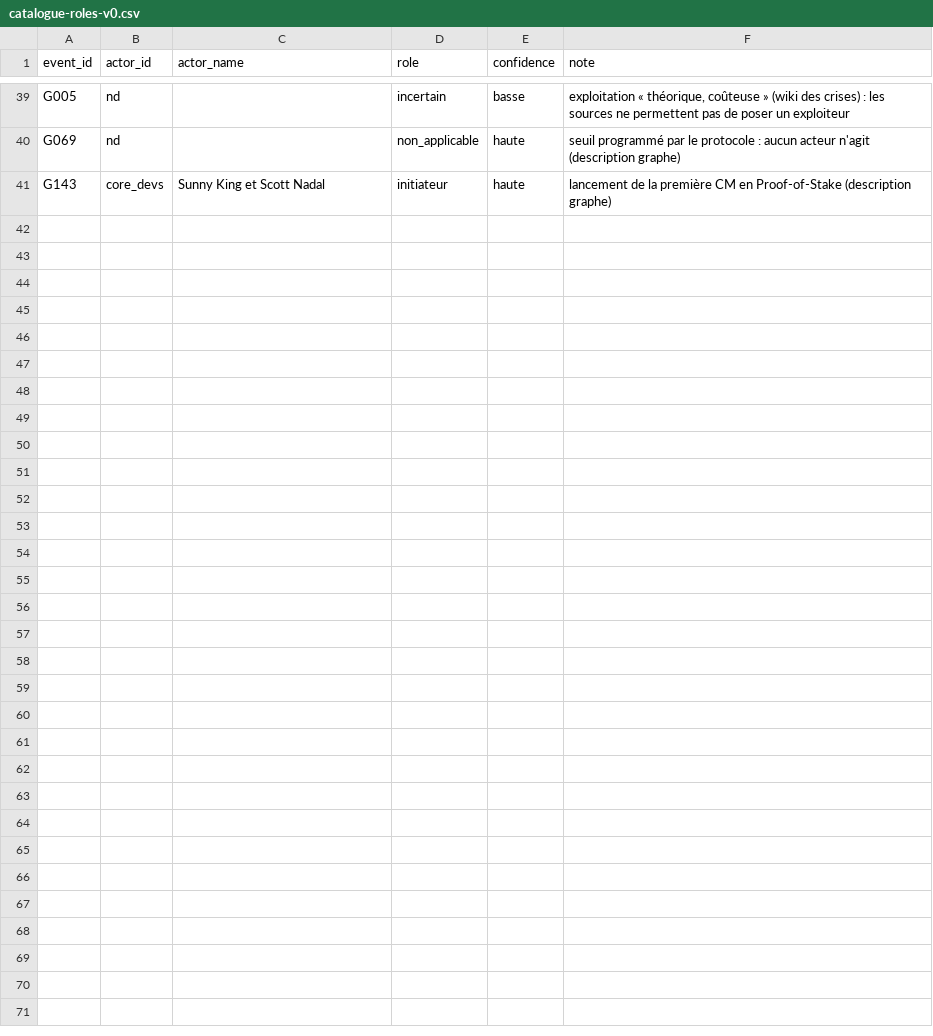
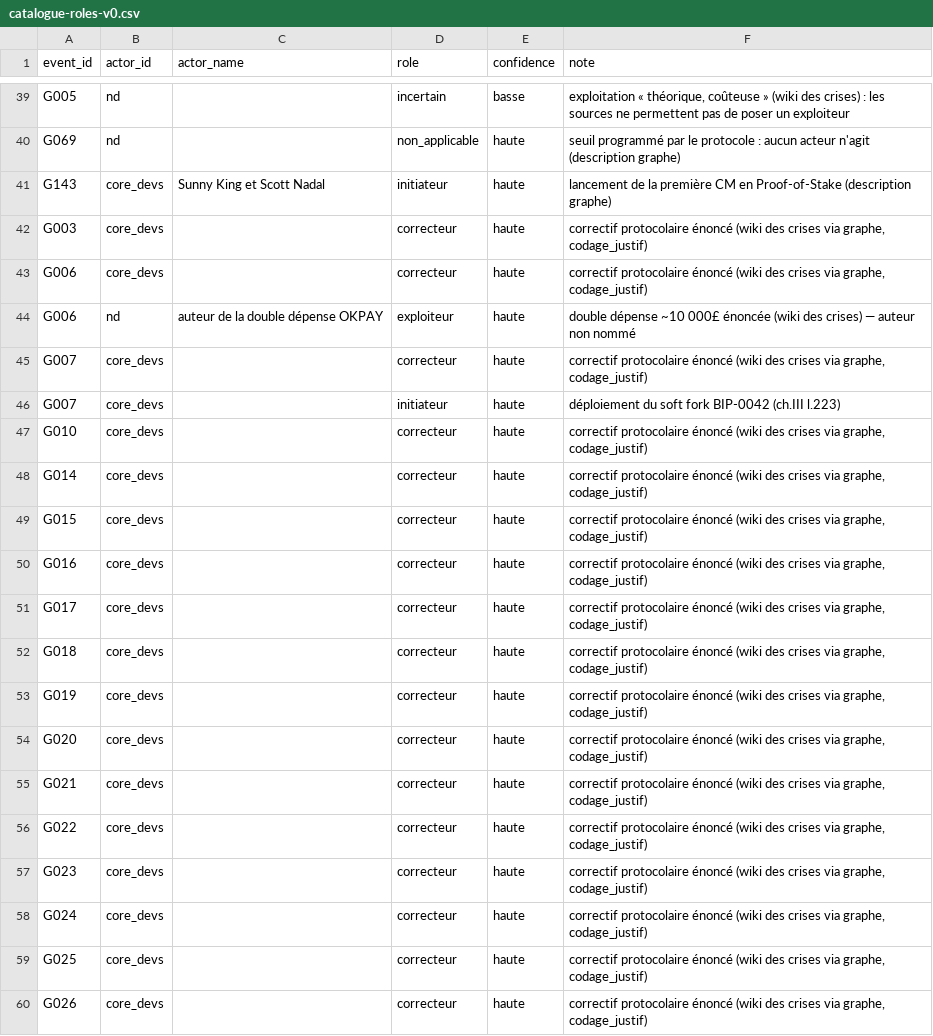
Before and after one commit to Elma-Landro/Website-Mael-Rolland.eth_V.1, a CSV file: docs/research/catalogue-evenements/catalogue-roles-v0.csv, drawn as a sheet; only a part is shown, gaps mark what is left out; the diff covers the shown part only.

```diff
--- a/docs/research/catalogue-evenements/catalogue-roles-v0.csv
+++ b/docs/research/catalogue-evenements/catalogue-roles-v0.csv
@@ -41 +41,20 @@ G069;nd;;non_applicable;haute;seuil programmé par le protocole : aucun acteur n
 G143;core_devs;Sunny King et Scott Nadal;initiateur;haute;lancement de la première CM en Proof-of-Stake (description graphe)
+G003;core_devs;;correcteur;haute;correctif protocolaire énoncé (wiki des crises via graphe, codage_justif)
+G006;core_devs;;correcteur;haute;correctif protocolaire énoncé (wiki des crises via graphe, codage_justif)
+G006;nd;auteur de la double dépense OKPAY;exploiteur;haute;double dépense ~10 000£ énoncée (wiki des crises) — auteur non nommé
+G007;core_devs;;correcteur;haute;correctif protocolaire énoncé (wiki des crises via graphe, codage_justif)
+G007;core_devs;;initiateur;haute;déploiement du soft fork BIP-0042 (ch.III l.223)
+G010;core_devs;;correcteur;haute;correctif protocolaire énoncé (wiki des crises via graphe, codage_justif)
+G014;core_devs;;correcteur;haute;correctif protocolaire énoncé (wiki des crises via graphe, codage_justif)
+G015;core_devs;;correcteur;haute;correctif protocolaire énoncé (wiki des crises via graphe, codage_justif)
+G016;core_devs;;correcteur;haute;correctif protocolaire énoncé (wiki des crises via graphe, codage_justif)
+G017;core_devs;;correcteur;haute;correctif protocolaire énoncé (wiki des crises via graphe, codage_justif)
+G018;core_devs;;correcteur;haute;correctif protocolaire énoncé (wiki des crises via graphe, codage_justif)
+G019;core_devs;;correcteur;haute;correctif protocolaire énoncé (wiki des crises via graphe, codage_justif)
+G020;core_devs;;correcteur;haute;correctif protocolaire énoncé (wiki des crises via graphe, codage_justif)
+G021;core_devs;;correcteur;haute;correctif protocolaire énoncé (wiki des crises via graphe, codage_justif)
+G022;core_devs;;correcteur;haute;correctif protocolaire énoncé (wiki des crises via graphe, codage_justif)
+G023;core_devs;;correcteur;haute;correctif protocolaire énoncé (wiki des crises via graphe, codage_justif)
+G024;core_devs;;correcteur;haute;correctif protocolaire énoncé (wiki des crises via graphe, codage_justif)
+G025;core_devs;;correcteur;haute;correctif protocolaire énoncé (wiki des crises via graphe, codage_justif)
+G026;core_devs;;correcteur;haute;correctif protocolaire énoncé (wiki des crises via graphe, codage_justif)
```
Also changed, not shown: 17 added rows elsewhere in this file.
